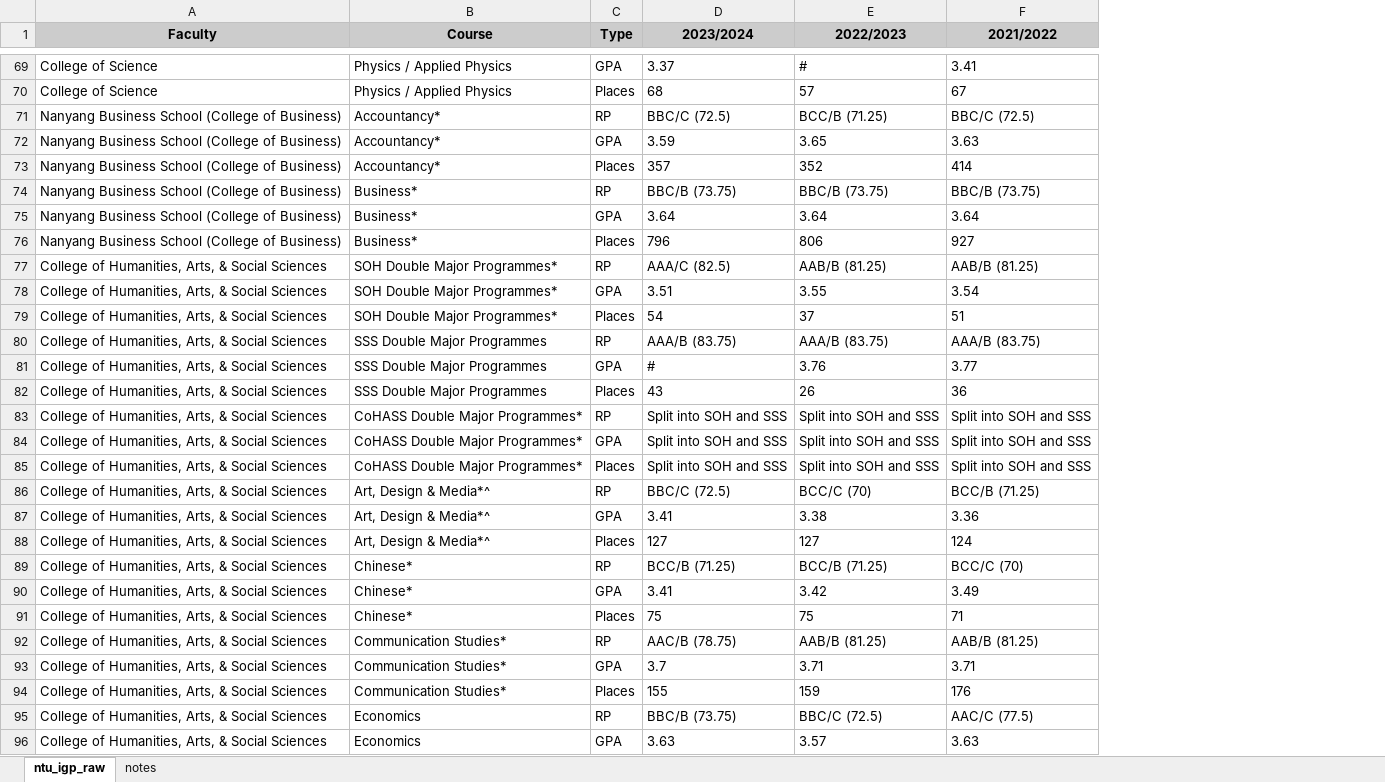
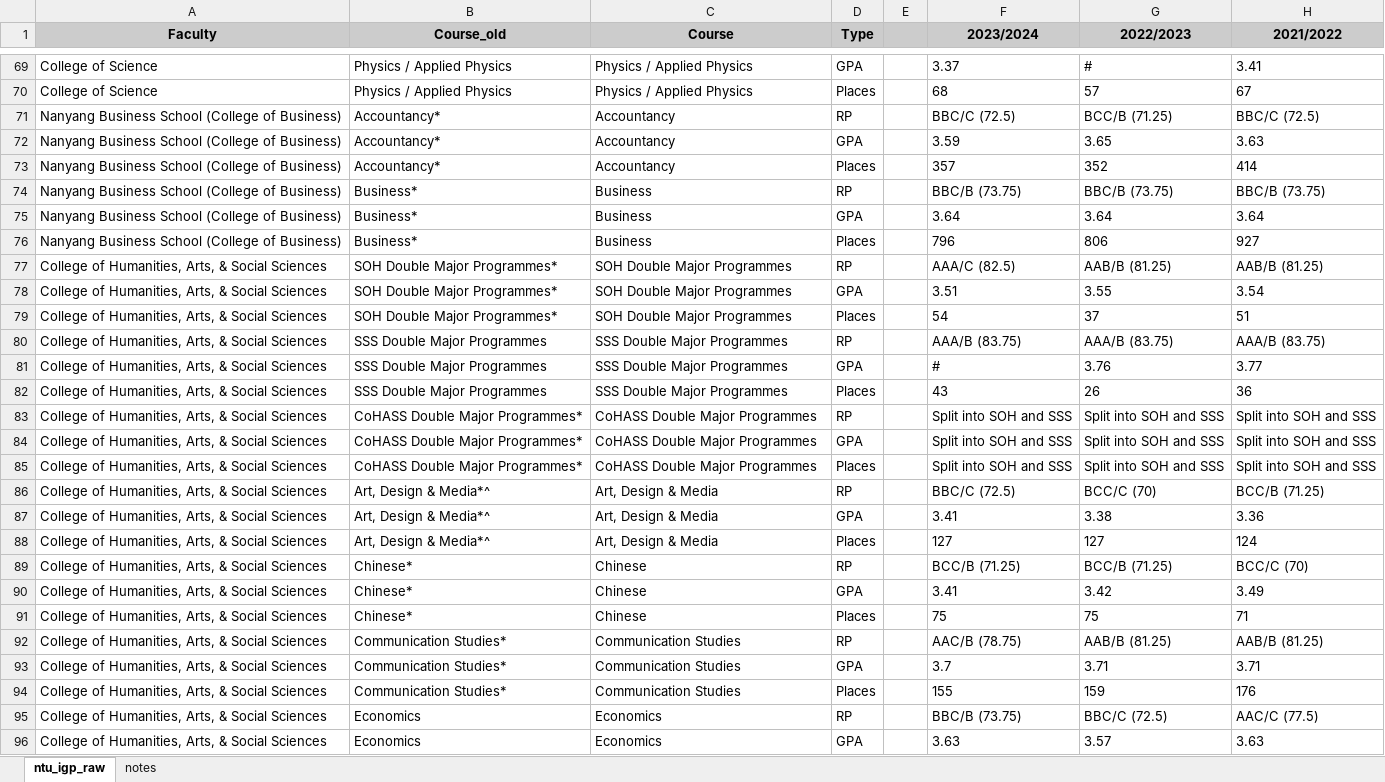
Before and after one commit to Lerac1275/admis_GES, an Excel workbook: data/scraped_processed/ntu_igp_raw.xlsx, sheet ntu_igp_raw, drawn as a sheet; only a part is shown, gaps mark what is left out; values as stored, in another font and other column widths than the file's, no borders; charts and pictures not drawn; addresses are those after the commit; the diff covers the shown part only; the diff names each change by its address in the sheet, - before the commit and + after, or states it on an @@ line.

```diff
--- a/data/scraped_processed/ntu_igp_raw.xlsx (sheet ntu_igp_raw)
+++ b/data/scraped_processed/ntu_igp_raw.xlsx (sheet ntu_igp_raw)
+column B (Course_old), rows 69-96: Physics / Applied Physics | Physics / Applied Physics | Accountancy* | Accountancy* | Accountancy* | Business* | Business* | Business* | SOH Double Major Programmes* | SOH Double Major Programmes* | SOH Double Major Programmes* | SSS Double Major Programmes | SSS Double Major Programmes | SSS Double Major Programmes | CoHASS Double Major Programmes* | CoHASS Double Major Programmes* | CoHASS Double Major Programmes* | Art, Design & Media*^ | Art, Design & Media*^ | Art, Design & Media*^ | Chinese* | Chinese* | Chinese* | Communication Studies* | Communication Studies* | Communication Studies* | Economics | Economics
+column E, empty
-C71:C73 (Course): Accountancy*
+C71:C73 (Course): Accountancy
-C74:C76 (Course): Business*
+C74:C76 (Course): Business
-C77:C79 (Course): SOH Double Major Programmes*
+C77:C79 (Course): SOH Double Major Programmes
-C83:C85 (Course): CoHASS Double Major Programmes*
+C83:C85 (Course): CoHASS Double Major Programmes
-C86:C88 (Course): Art, Design & Media*^
+C86:C88 (Course): Art, Design & Media
-C89:C91 (Course): Chinese*
+C89:C91 (Course): Chinese
-C92:C94 (Course): Communication Studies*
+C92:C94 (Course): Communication Studies
```
Also changed, not shown: 36 edited cells elsewhere in this sheet, 3 other files.
